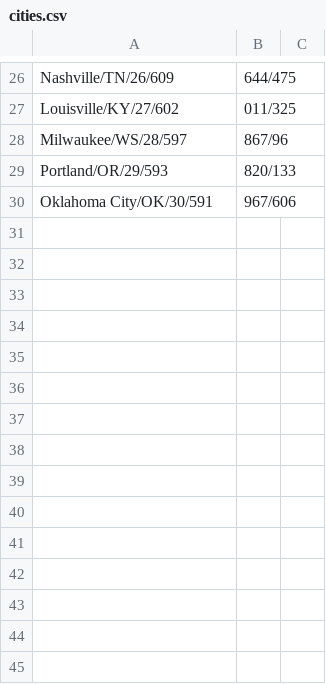
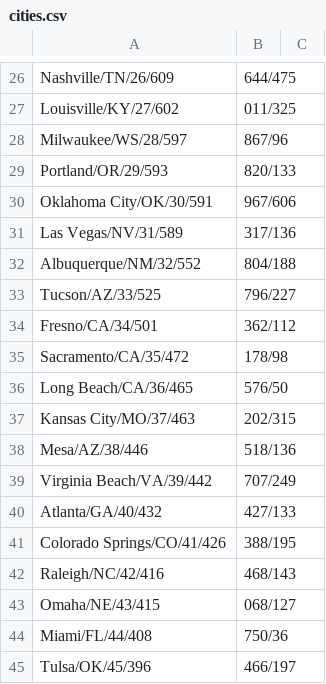
Before and after one commit to bmarshall074/demographics, a CSV file: data/cities.csv, drawn as a sheet; only a part is shown, gaps mark what is left out.

```diff
--- a/data/cities.csv
+++ b/data/cities.csv
@@ -30 +30,16 @@ Portland/OR/29/593,820/133
 Oklahoma City/OK/30/591,967/606
+Las Vegas/NV/31/589,317/136
+Albuquerque/NM/32/552,804/188
+Tucson/AZ/33/525,796/227
+Fresno/CA/34/501,362/112
+Sacramento/CA/35/472,178/98
+Long Beach/CA/36/465,576/50
+Kansas City/MO/37/463,202/315
+Mesa/AZ/38/446,518/136
+Virginia Beach/VA/39/442,707/249
+Atlanta/GA/40/432,427/133
+Colorado Springs/CO/41/426,388/195
+Raleigh/NC/42/416,468/143
+Omaha/NE/43/415,068/127
+Miami/FL/44/408,750/36
+Tulsa/OK/45/396,466/197
```
Also changed, not shown: 1 other file.
